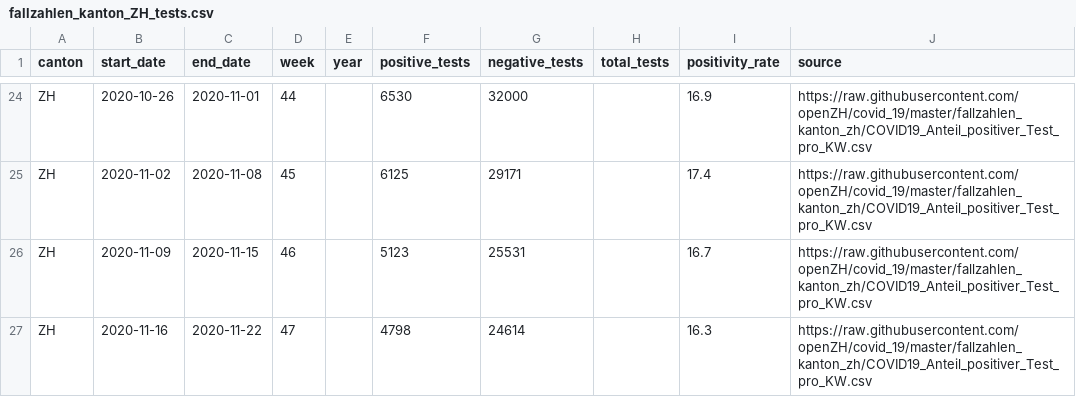
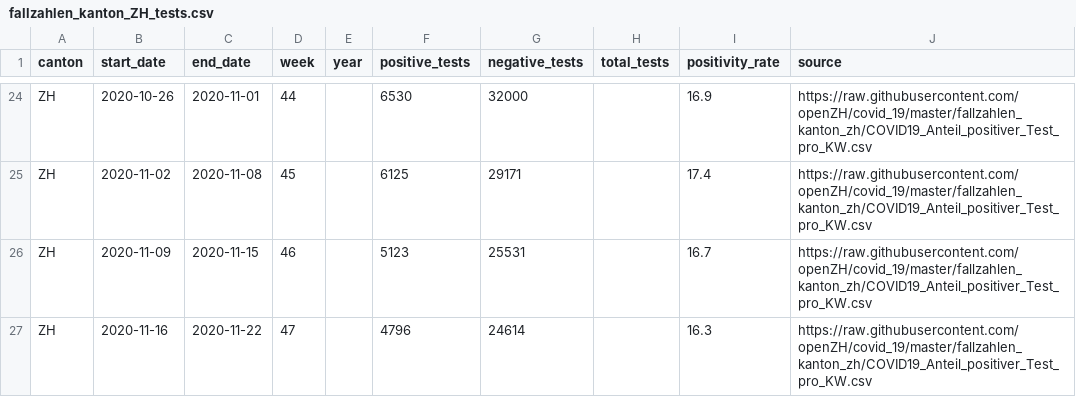
Before and after one commit to openZH/covid_19, a CSV file: fallzahlen_tests/fallzahlen_kanton_ZH_tests.csv, drawn as a sheet; only a part is shown, gaps mark what is left out.

Commit message:
Update fallzahlen_kanton_ZH_tests.csv from scraper

```diff
--- a/fallzahlen_tests/fallzahlen_kanton_ZH_tests.csv
+++ b/fallzahlen_tests/fallzahlen_kanton_ZH_tests.csv
@@ -26,2 +26,2 @@ ZH,2020-11-02,2020-11-08,45,,6125,29171,,17.4,https://raw.githubusercontent.com/
 ZH,2020-11-09,2020-11-15,46,,5123,25531,,16.7,https://raw.githubusercontent.com/openZH/covid_19/master/fallzahlen_kanton_zh/COVID19_Anteil_positiver_Test_pro_KW.csv
-ZH,2020-11-16,2020-11-22,47,,4798,24614,,16.3,https://raw.githubusercontent.com/openZH/covid_19/master/fallzahlen_kanton_zh/COVID19_Anteil_positiver_Test_pro_KW.csv
+ZH,2020-11-16,2020-11-22,47,,4796,24614,,16.3,https://raw.githubusercontent.com/openZH/covid_19/master/fallzahlen_kanton_zh/COVID19_Anteil_positiver_Test_pro_KW.csv
```
